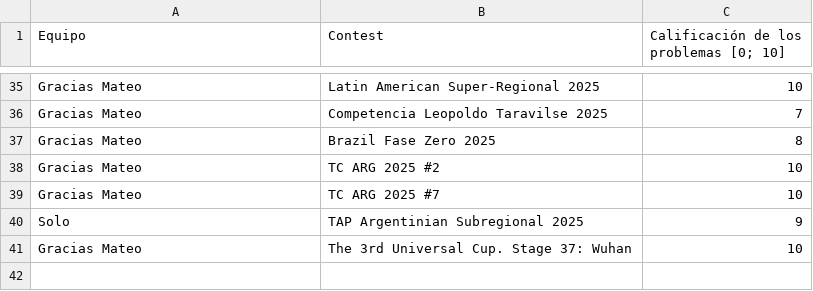
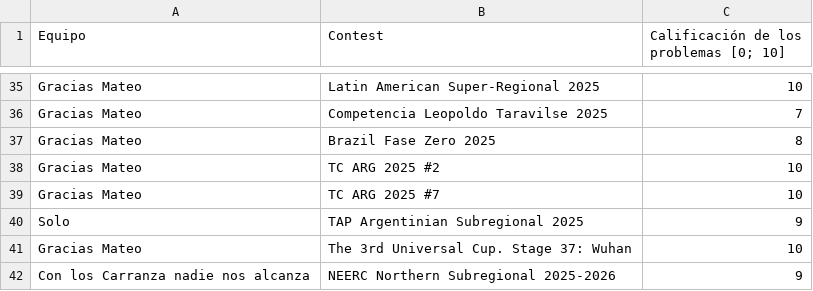
Before and after one commit to IvanRenison/ProgrammingProblems, a CSV file: .stats/ContestTeams.csv, drawn as a sheet; only a part is shown, gaps mark what is left out; the diff names each change by its address in the sheet, - before the commit and + after, or states it on an @@ line.

```diff
--- a/.stats/ContestTeams.csv
+++ b/.stats/ContestTeams.csv
+row 42: Con los Carranza nadie nos alcanza | NEERC Northern Subregional 2025-2026 | 9
```
Also changed, not shown: .stats/CodeUsageTeams.csv, 3 other files.
